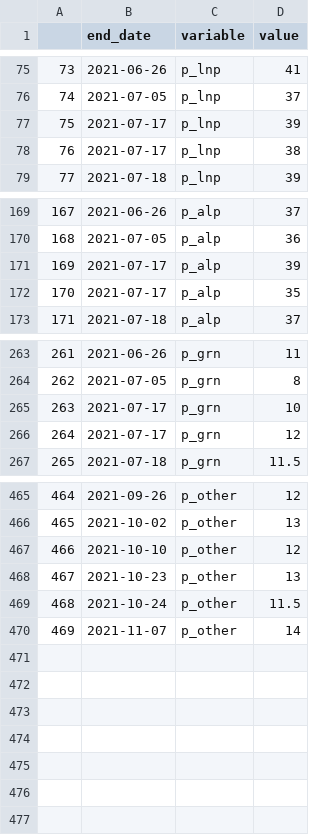
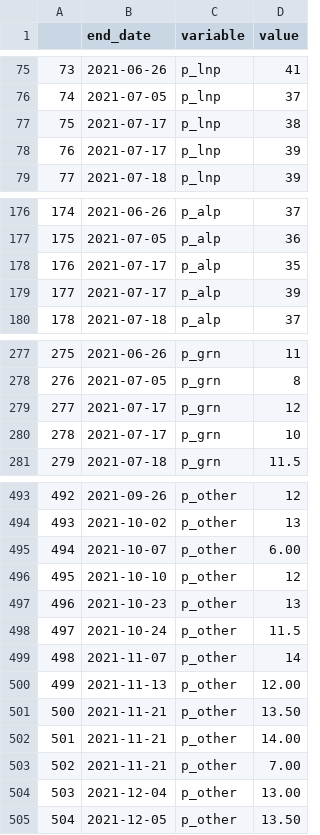
Before and after one commit to abuujo/polling_analyser, a CSV file: files/2022/unweighted/primary_vote_poll_data.csv, drawn as a sheet; only a part is shown, gaps mark what is left out; addresses are those after the commit; the diff covers the shown part only; the diff names each change by its address in the sheet, - before the commit and + after, or states it on an @@ line.

```diff
--- a/files/2022/unweighted/primary_vote_poll_data.csv
+++ b/files/2022/unweighted/primary_vote_poll_data.csv
@@ row 78 moved to row 77: 75 @@
@@ column A renumbered between rows 78 and 499 @@
@@ row 172 moved to row 178: 176 @@
@@ row 266 moved to row 279: 277 @@
+row 495: 494 | 2021-10-07 | p_other | 6.00
+row 500: 499 | 2021-11-13 | p_other | 12.00
+row 501: 500 | 2021-11-21 | p_other | 13.50
+row 502: 501 | 2021-11-21 | p_other | 14.00
+row 503: 502 | 2021-11-21 | p_other | 7.00
+row 504: 503 | 2021-12-04 | p_other | 13.00
+row 505: 504 | 2021-12-05 | p_other | 13.50
```
Also changed, not shown: 28 added rows and 2 moved rows elsewhere in this file, files/2022/unweighted/primary_vote_p_alp.csv, files/2022/unweighted/primary_vote_p_grn.csv, 9 other files.
